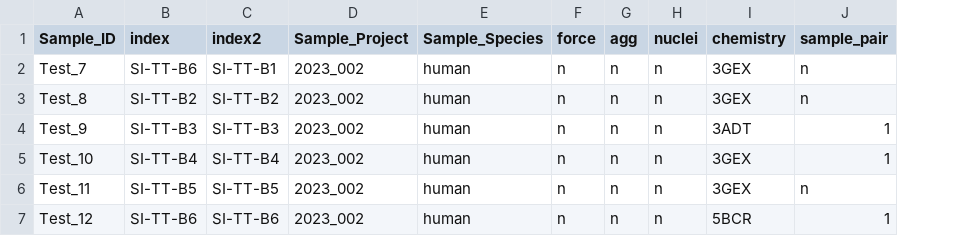
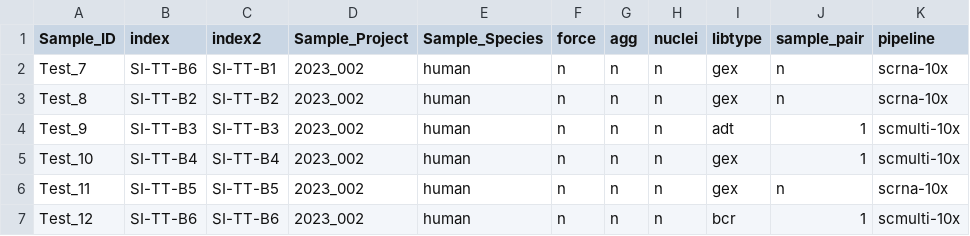
Before and after one commit to ctg-lund/SampleSheetGenerator, a CSV file: data/singlecell/SampleSheet_2.csv, drawn as a sheet; removed rows and columns are numbered as before the commit, all else as after; the diff names each change by its address in the sheet, - before the commit and + after, or states it on an @@ line.

Commit message:
updated example data

```diff
--- a/data/singlecell/SampleSheet_2.csv
+++ b/data/singlecell/SampleSheet_2.csv
-column I (chemistry), rows 2-7: 3GEX | 3GEX | 3ADT | 3GEX | 3GEX | 5BCR
+column I (libtype), rows 2-7: gex | gex | adt | gex | gex | bcr
+column K (pipeline), rows 2-7: scrna-10x | scrna-10x | scmulti-10x | scmulti-10x | scrna-10x | scmulti-10x
```
Also changed, not shown: data/singlecell/SampleSheet.csv.
